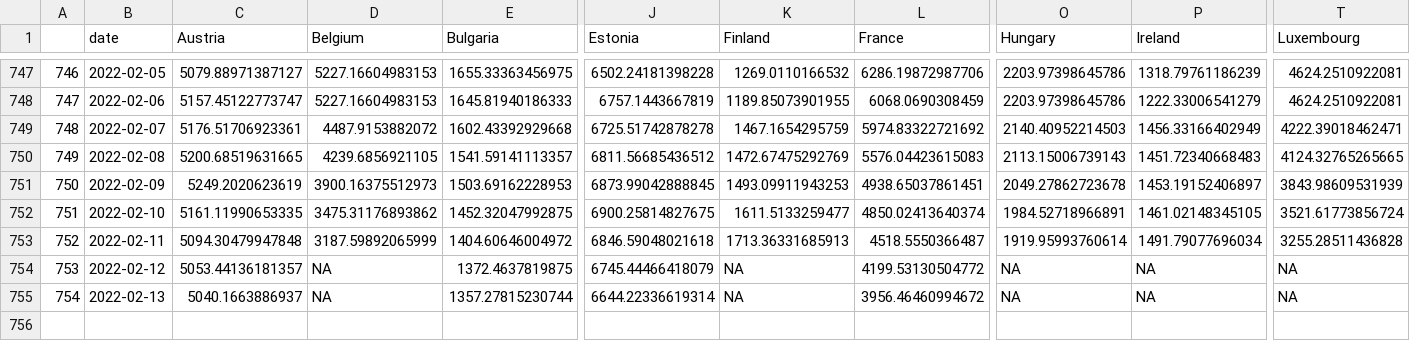
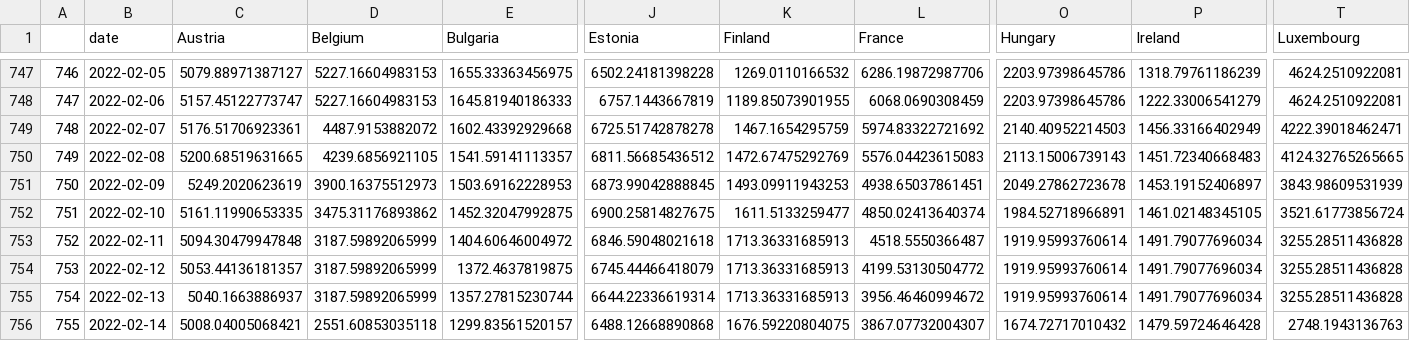
Before and after one commit to eamswe/dashboard, a CSV file: cases.csv, drawn as a sheet; only a part is shown, gaps mark what is left out; rows hold the shown columns only; the diff names each change by its address in the sheet, - before the commit and + after, or states it on an @@ line.

```diff
--- a/cases.csv
+++ b/cases.csv
-D754:D755 (Belgium): NA
+D754:D755 (Belgium): 3187.59892065999
-K754:K755 (Finland): NA
+K754:K755 (Finland): 1713.36331685913
-O754:O755 (Hungary): NA
+O754:O755 (Hungary): 1919.95993760614
-P754:P755 (Ireland): NA
+P754:P755 (Ireland): 1491.79077696034
-T754:T755 (Luxembourg): NA
+T754:T755 (Luxembourg): 3255.28511436828
+row 756: 755 | 2022-02-14 | 5008.04005068421 | 2551.60853035118 | 1299.83561520157 | 6488.12668890868 | 1676.59220804075 | 3867.07732004307 | 1674.72717010432 | 1479.59724646428 | 2748.1943136763
```
Also changed, not shown: cumulcases.csv, 1 other file.
